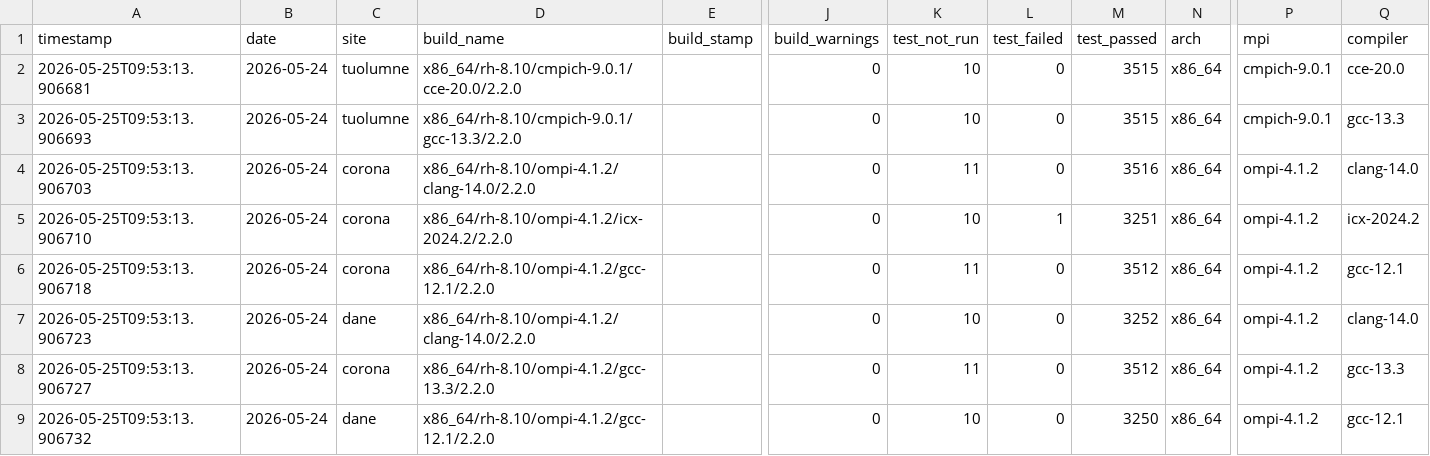
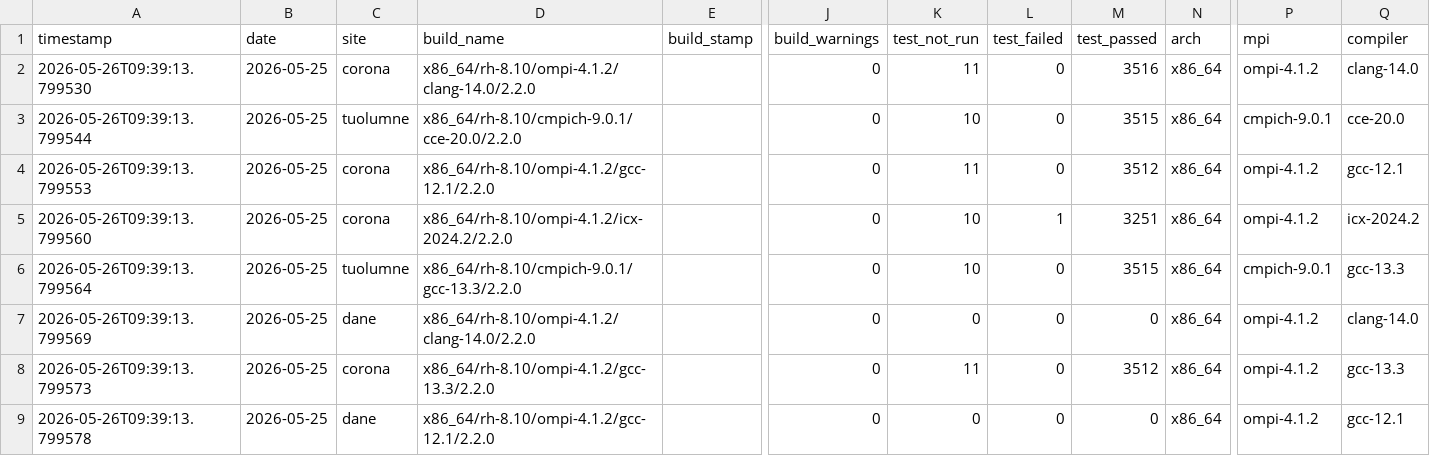
Before and after one commit to hyoklee/hpc-h5, a CSV file: src/hpc_test_results.csv, drawn as a sheet; only a part is shown, gaps mark what is left out; the diff covers the shown part only; the diff names each change by its address in the sheet, - before the commit and + after, or states it on an @@ line.

```diff
--- a/src/hpc_test_results.csv
+++ b/src/hpc_test_results.csv
-A2 (timestamp): 2026-05-25T09:53:13.906681
+A2 (timestamp): 2026-05-26T09:39:13.799530
-B2:B9 (date): 2026-05-24
+B2:B9 (date): 2026-05-25
-C2 (site): tuolumne
+C2 (site): corona
-D2 (build_name): x86_64/rh-8.10/cmpich-9.0.1/cce-20.0/2.2.0
+D2 (build_name): x86_64/rh-8.10/ompi-4.1.2/clang-14.0/2.2.0
-K2 (test_not_run): 10
+K2 (test_not_run): 11
-M2 (test_passed): 3515
+M2 (test_passed): 3516
-P2 (mpi): cmpich-9.0.1
+P2 (mpi): ompi-4.1.2
-Q2 (compiler): cce-20.0
+Q2 (compiler): clang-14.0
-A3 (timestamp): 2026-05-25T09:53:13.906693
+A3 (timestamp): 2026-05-26T09:39:13.799544
-D3 (build_name): x86_64/rh-8.10/cmpich-9.0.1/gcc-13.3/2.2.0
+D3 (build_name): x86_64/rh-8.10/cmpich-9.0.1/cce-20.0/2.2.0
-Q3 (compiler): gcc-13.3
+Q3 (compiler): cce-20.0
-A4 (timestamp): 2026-05-25T09:53:13.906703
+A4 (timestamp): 2026-05-26T09:39:13.799553
-D4 (build_name): x86_64/rh-8.10/ompi-4.1.2/clang-14.0/2.2.0
+D4 (build_name): x86_64/rh-8.10/ompi-4.1.2/gcc-12.1/2.2.0
-M4 (test_passed): 3516
+M4 (test_passed): 3512
-Q4 (compiler): clang-14.0
+Q4 (compiler): gcc-12.1
-A5 (timestamp): 2026-05-25T09:53:13.906710
+A5 (timestamp): 2026-05-26T09:39:13.799560
-A6 (timestamp): 2026-05-25T09:53:13.906718
+A6 (timestamp): 2026-05-26T09:39:13.799564
-C6 (site): corona
+C6 (site): tuolumne
-D6 (build_name): x86_64/rh-8.10/ompi-4.1.2/gcc-12.1/2.2.0
+D6 (build_name): x86_64/rh-8.10/cmpich-9.0.1/gcc-13.3/2.2.0
-K6 (test_not_run): 11
+K6 (test_not_run): 10
-M6 (test_passed): 3512
+M6 (test_passed): 3515
-P6 (mpi): ompi-4.1.2
+P6 (mpi): cmpich-9.0.1
-Q6 (compiler): gcc-12.1
+Q6 (compiler): gcc-13.3
-A7 (timestamp): 2026-05-25T09:53:13.906723
+A7 (timestamp): 2026-05-26T09:39:13.799569
-K7 (test_not_run): 10
+K7 (test_not_run): 0
-M7 (test_passed): 3252
+M7 (test_passed): 0
-A8 (timestamp): 2026-05-25T09:53:13.906727
+A8 (timestamp): 2026-05-26T09:39:13.799573
-A9 (timestamp): 2026-05-25T09:53:13.906732
+A9 (timestamp): 2026-05-26T09:39:13.799578
-K9 (test_not_run): 10
+K9 (test_not_run): 0
-M9 (test_passed): 3250
+M9 (test_passed): 0
```
Also changed, not shown: 1 added row, 1 removed row and 10 edited cells elsewhere in this file, 2 other files.
